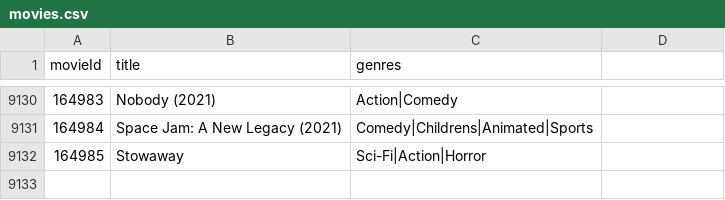
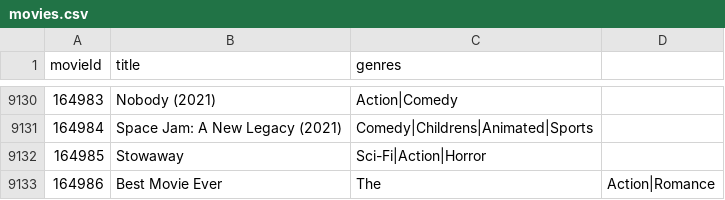
Before and after one commit to ehinners/MovieLibrary, a CSV file: movies.csv, drawn as a sheet; only a part is shown, gaps mark what is left out.

```diff
--- a/movies.csv
+++ b/movies.csv
@@ -9132 +9132,2 @@ movieId,title,genres
 164985,Stowaway,Sci-Fi|Action|Horror
+164986,Best Movie Ever, The,Action|Romance
```
Also changed, not shown: 1 other file.
